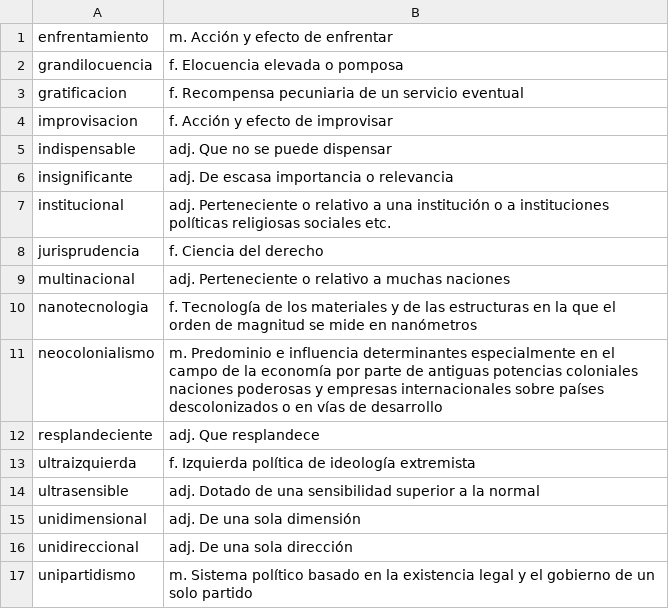
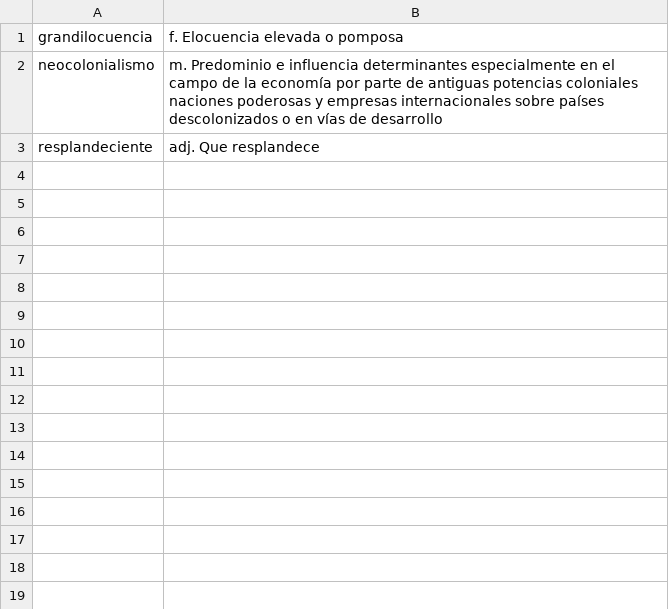
Before and after one commit to ivanlewin/pasapalabra, a CSV file: archivos/diccionario.csv, drawn as a sheet.

```diff
--- a/archivos/diccionario.csv
+++ b/archivos/diccionario.csv
@@ -1,17 +1,3 @@
-enfrentamiento,m. Acción y efecto de enfrentar
 grandilocuencia,f. Elocuencia elevada o pomposa
-gratificacion,f. Recompensa pecuniaria de un servicio eventual
-improvisacion,f. Acción y efecto de improvisar
-indispensable,adj. Que no se puede dispensar
-insignificante,adj. De escasa importancia o relevancia
-institucional,adj. Perteneciente o relativo a una institución o a instituciones políticas religiosas sociales etc.
-jurisprudencia,f. Ciencia del derecho
-multinacional,adj. Perteneciente o relativo a muchas naciones
-nanotecnologia,f. Tecnología de los materiales y de las estructuras en la que el orden de magnitud se mide en nanómetros
 neocolonialismo,m. Predominio e influencia determinantes especialmente en el campo de la economía por parte de antiguas potencias coloniales naciones poderosas y empresas internacionales sobre países descolonizados o en vías de desarrollo
 resplandeciente,adj. Que resplandece
-ultraizquierda,f. Izquierda política de ideología extremista
-ultrasensible,adj. Dotado de una sensibilidad superior a la normal
-unidimensional,adj. De una sola dimensión
-unidireccional,adj. De una sola dirección
-unipartidismo,m. Sistema político basado en la existencia legal y el gobierno de un solo partido
```
Also changed, not shown: 4 other files.
